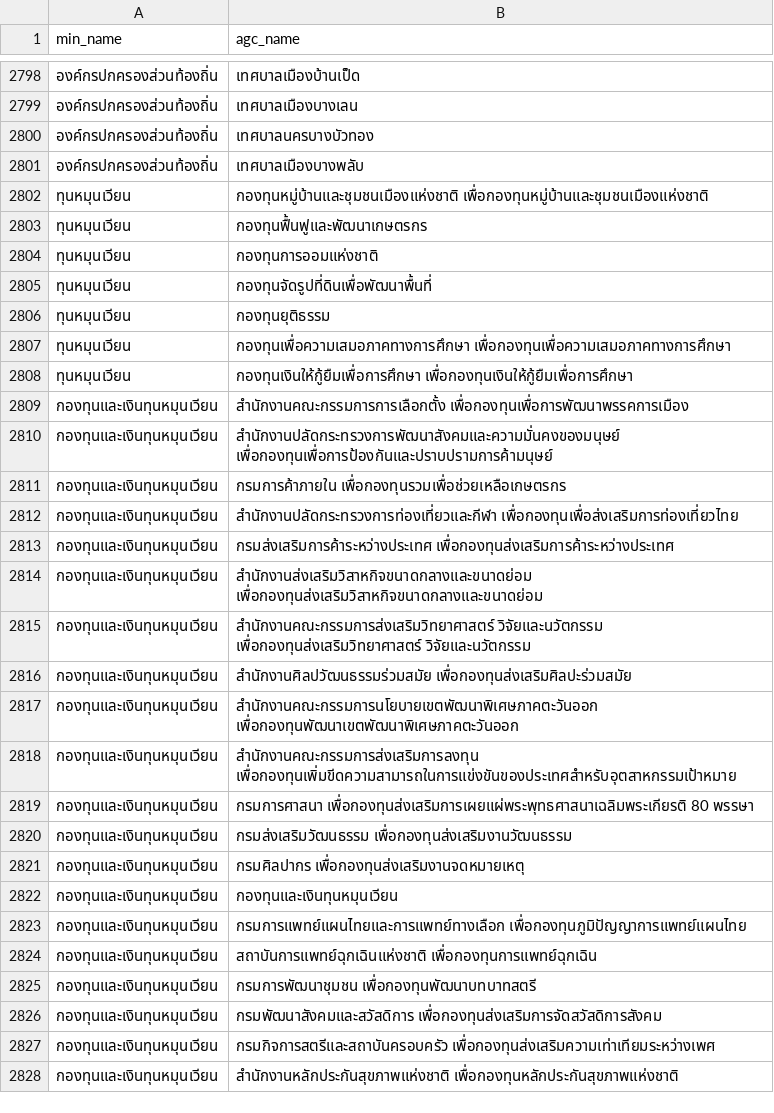
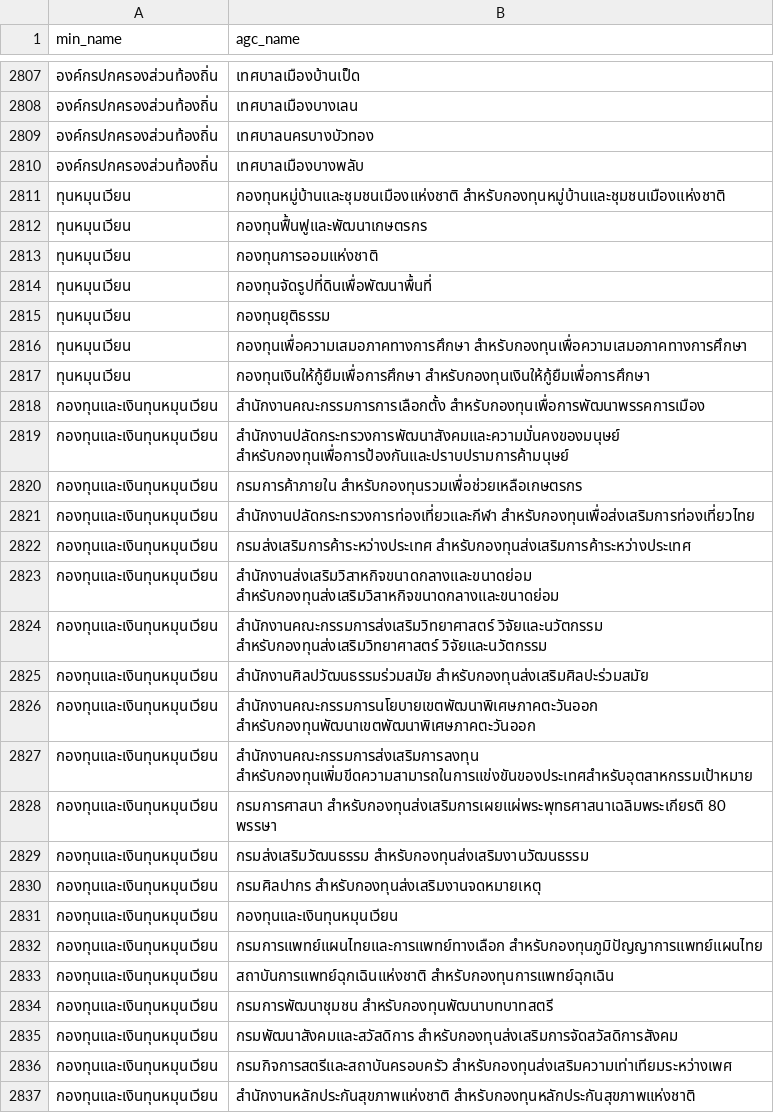
Before and after one commit to wevisdemo/wevis-openbudget-ocr, a CSV file: data/min_agc_names.csv, drawn as a sheet; only a part is shown, gaps mark what is left out; the diff covers the shown part only.

Commit message:
fix: sync budgetary unit names

```diff
--- a/data/min_agc_names.csv
+++ b/data/min_agc_names.csv
@@ -2801,3 +2810,3 @@ min_name,agc_name
 องค์กรปกครองส่วนท้องถิ่น,เทศบาลเมืองบางพลับ
-ทุนหมุนเวียน,กองทุนหมู่บ้านและชุมชนเมืองแห่งชาติ เพื่อกองทุนหมู่บ้านและชุมชนเมืองแห่งชาติ
+ทุนหมุนเวียน,กองทุนหมู่บ้านและชุมชนเมืองแห่งชาติ สำหรับกองทุนหมู่บ้านและชุมชนเมืองแห่งชาติ
 ทุนหมุนเวียน,กองทุนฟื้นฟูและพัฒนาเกษตรกร
@@ -2806,23 +2815,23 @@ min_name,agc_name
 ทุนหมุนเวียน,กองทุนยุติธรรม
-ทุนหมุนเวียน,กองทุนเพื่อความเสมอภาคทางการศึกษา เพื่อกองทุนเพื่อความเสมอภาคทางการศึกษา
-ทุนหมุนเวียน,กองทุนเงินให้กู้ยืมเพื่อการศึกษา เพื่อกองทุนเงินให้กู้ยืมเพื่อการศึกษา
-กองทุนและเงินทุนหมุนเวียน,สำนักงานคณะกรรมการการเลือกตั้ง เพื่อกองทุนเพื่อการพัฒนาพรรคการเมือง
-กองทุนและเงินทุนหมุนเวียน,สำนักงานปลัดกระทรวงการพัฒนาสังคมและความมั่นคงของมนุษย์ เพื่อกองทุนเพื่อการป้องกันและปราบปรามการค้ามนุษย์
-กองทุนและเงินทุนหมุนเวียน,กรมการค้าภายใน เพื่อกองทุนรวมเพื่อช่วยเหลือเกษตรกร
-กองทุนและเงินทุนหมุนเวียน,สำนักงานปลัดกระทรวงการท่องเที่ยวและกีฬา เพื่อกองทุนเพื่อส่งเสริมการท่องเที่ยวไทย
-กองทุนและเงินทุนหมุนเวียน,กรมส่งเสริมการค้าระหว่างประเทศ เพื่อกองทุนส่งเสริมการค้าระหว่างประเทศ
-กองทุนและเงินทุนหมุนเวียน,สำนักงานส่งเสริมวิสาหกิจขนาดกลางและขนาดย่อม เพื่อกองทุนส่งเสริมวิสาหกิจขนาดกลางและขนาดย่อม
-กองทุนและเงินทุนหมุนเวียน,สำนักงานคณะกรรมการส่งเสริมวิทยาศาสตร์  วิจัยและนวัตกรรม เพื่อกองทุนส่งเสริมวิทยาศาสตร์ วิจัยและนวัตกรรม
-กองทุนและเงินทุนหมุนเวียน,สำนักงานศิลปวัฒนธรรมร่วมสมัย เพื่อกองทุนส่งเสริมศิลปะร่วมสมัย
-กองทุนและเงินทุนหมุนเวียน,สำนักงานคณะกรรมการนโยบายเขตพัฒนาพิเศษภาคตะวันออก เพื่อกองทุนพัฒนาเขตพัฒนาพิเศษภาคตะวันออก
-กองทุนและเงินทุนหมุนเวียน,สำนักงานคณะกรรมการส่งเสริมการลงทุน เพื่อกองทุนเพิ่มขีดความสามารถในการแข่งขันของประเทศสำหรับอุตสาหกรรมเป้าหมาย
-กองทุนและเงินทุนหมุนเวียน,กรมการศาสนา เพื่อกองทุนส่งเสริมการเผยแผ่พระพุทธศาสนาเฉลิมพระเกียรติ 80 พรรษา
-กองทุนและเงินทุนหมุนเวียน,กรมส่งเสริมวัฒนธรรม เพื่อกองทุนส่งเสริมงานวัฒนธรรม
-กองทุนและเงินทุนหมุนเวียน,กรมศิลปากร เพื่อกองทุนส่งเสริมงานจดหมายเหตุ
+ทุนหมุนเวียน,กองทุนเพื่อความเสมอภาคทางการศึกษา สำหรับกองทุนเพื่อความเสมอภาคทางการศึกษา
+ทุนหมุนเวียน,กองทุนเงินให้กู้ยืมเพื่อการศึกษา สำหรับกองทุนเงินให้กู้ยืมเพื่อการศึกษา
+กองทุนและเงินทุนหมุนเวียน,สำนักงานคณะกรรมการการเลือกตั้ง สำหรับกองทุนเพื่อการพัฒนาพรรคการเมือง
+กองทุนและเงินทุนหมุนเวียน,สำนักงานปลัดกระทรวงการพัฒนาสังคมและความมั่นคงของมนุษย์ สำหรับกองทุนเพื่อการป้องกันและปราบปรามการค้ามนุษย์
+กองทุนและเงินทุนหมุนเวียน,กรมการค้าภายใน สำหรับกองทุนรวมเพื่อช่วยเหลือเกษตรกร
+กองทุนและเงินทุนหมุนเวียน,สำนักงานปลัดกระทรวงการท่องเที่ยวและกีฬา สำหรับกองทุนเพื่อส่งเสริมการท่องเที่ยวไทย
+กองทุนและเงินทุนหมุนเวียน,กรมส่งเสริมการค้าระหว่างประเทศ สำหรับกองทุนส่งเสริมการค้าระหว่างประเทศ
+กองทุนและเงินทุนหมุนเวียน,สำนักงานส่งเสริมวิสาหกิจขนาดกลางและขนาดย่อม สำหรับกองทุนส่งเสริมวิสาหกิจขนาดกลางและขนาดย่อม
+กองทุนและเงินทุนหมุนเวียน,สำนักงานคณะกรรมการส่งเสริมวิทยาศาสตร์ วิจัยและนวัตกรรม สำหรับกองทุนส่งเสริมวิทยาศาสตร์ วิจัยและนวัตกรรม
+กองทุนและเงินทุนหมุนเวียน,สำนักงานศิลปวัฒนธรรมร่วมสมัย สำหรับกองทุนส่งเสริมศิลปะร่วมสมัย
+กองทุนและเงินทุนหมุนเวียน,สำนักงานคณะกรรมการนโยบายเขตพัฒนาพิเศษภาคตะวันออก สำหรับกองทุนพัฒนาเขตพัฒนาพิเศษภาคตะวันออก
+กองทุนและเงินทุนหมุนเวียน,สำนักงานคณะกรรมการส่งเสริมการลงทุน สำหรับกองทุนเพิ่มขีดความสามารถในการแข่งขันของประเทศสำหรับอุตสาหกรรมเป้าหมาย
+กองทุนและเงินทุนหมุนเวียน,กรมการศาสนา สำหรับกองทุนส่งเสริมการเผยแผ่พระพุทธศาสนาเฉลิมพระเกียรติ 80 พรรษา
+กองทุนและเงินทุนหมุนเวียน,กรมส่งเสริมวัฒนธรรม สำหรับกองทุนส่งเสริมงานวัฒนธรรม
+กองทุนและเงินทุนหมุนเวียน,กรมศิลปากร สำหรับกองทุนส่งเสริมงานจดหมายเหตุ
 กองทุนและเงินทุนหมุนเวียน,กองทุนและเงินทุนหมุนเวียน
-กองทุนและเงินทุนหมุนเวียน,กรมการแพทย์แผนไทยและการแพทย์ทางเลือก เพื่อกองทุนภูมิปัญญาการแพทย์แผนไทย
-กองทุนและเงินทุนหมุนเวียน,สถาบันการแพทย์ฉุกเฉินแห่งชาติ เพื่อกองทุนการแพทย์ฉุกเฉิน
-กองทุนและเงินทุนหมุนเวียน,กรมการพัฒนาชุมชน เพื่อกองทุนพัฒนาบทบาทสตรี
-กองทุนและเงินทุนหมุนเวียน,กรมพัฒนาสังคมและสวัสดิการ เพื่อกองทุนส่งเสริมการจัดสวัสดิการสังคม
-กองทุนและเงินทุนหมุนเวียน,กรมกิจการสตรีและสถาบันครอบครัว เพื่อกองทุนส่งเสริมความเท่าเทียมระหว่างเพศ
-กองทุนและเงินทุนหมุนเวียน,สำนักงานหลักประกันสุขภาพแห่งชาติ เพื่อกองทุนหลักประกันสุขภาพแห่งชาติ
+กองทุนและเงินทุนหมุนเวียน,กรมการแพทย์แผนไทยและการแพทย์ทางเลือก สำหรับกองทุนภูมิปัญญาการแพทย์แผนไทย
+กองทุนและเงินทุนหมุนเวียน,สถาบันการแพทย์ฉุกเฉินแห่งชาติ สำหรับกองทุนการแพทย์ฉุกเฉิน
+กองทุนและเงินทุนหมุนเวียน,กรมการพัฒนาชุมชน สำหรับกองทุนพัฒนาบทบาทสตรี
+กองทุนและเงินทุนหมุนเวียน,กรมพัฒนาสังคมและสวัสดิการ สำหรับกองทุนส่งเสริมการจัดสวัสดิการสังคม
+กองทุนและเงินทุนหมุนเวียน,กรมกิจการสตรีและสถาบันครอบครัว สำหรับกองทุนส่งเสริมความเท่าเทียมระหว่างเพศ
+กองทุนและเงินทุนหมุนเวียน,สำนักงานหลักประกันสุขภาพแห่งชาติ สำหรับกองทุนหลักประกันสุขภาพแห่งชาติ
```
Also changed, not shown: 9 added rows and 10 edited cells elsewhere in this file.
